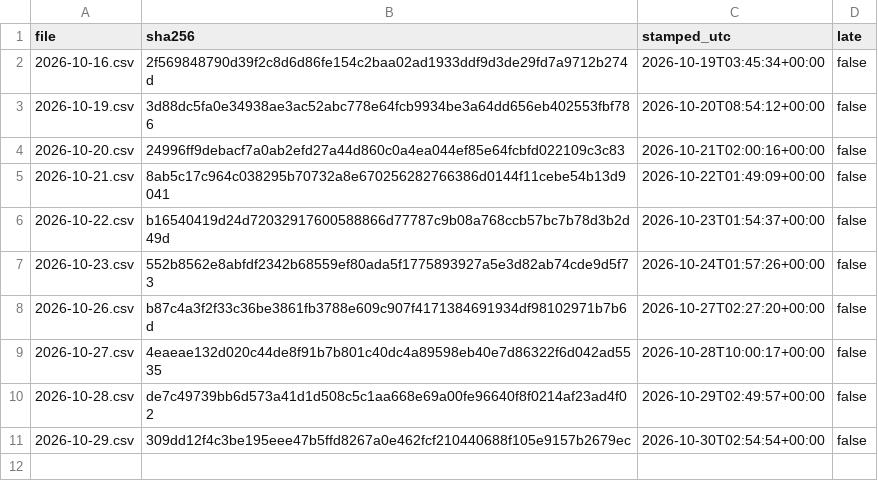
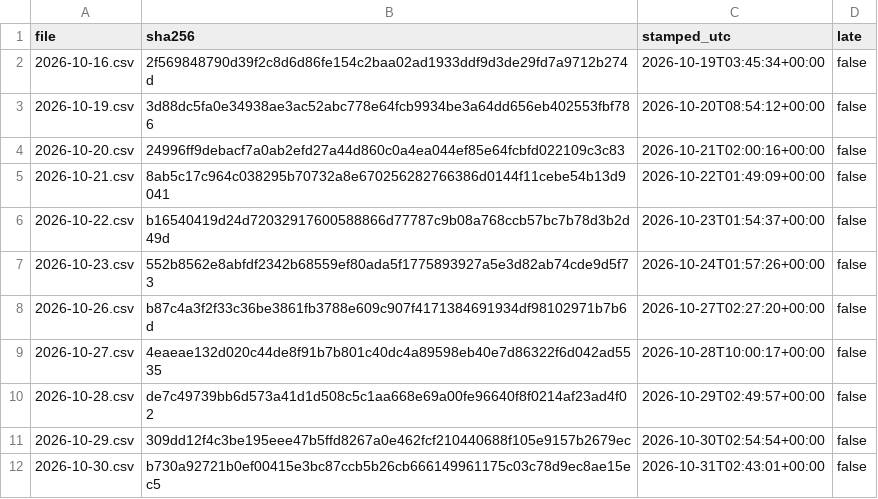
Before and after one commit to renjik1926-dev/Volatility-forecaster, a CSV file: data/proofs/index.csv, drawn as a sheet.

```diff
--- a/data/proofs/index.csv
+++ b/data/proofs/index.csv
@@ -11 +11,2 @@ file,sha256,stamped_utc,late
 2026-10-29.csv,309dd12f4c3be195eee47b5ffd8267a0e462fcf210440688f105e9157b2679ec,2026-10-30T02:54:54+00:00,false
+2026-10-30.csv,b730a92721b0ef00415e3bc87ccb5b26cb666149961175c03c78d9ec8ae15ec5,2026-10-31T02:43:01+00:00,false
```
Also changed, not shown: data/runs.csv, data/scores.csv, 3 other files.
